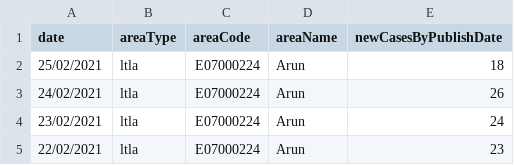
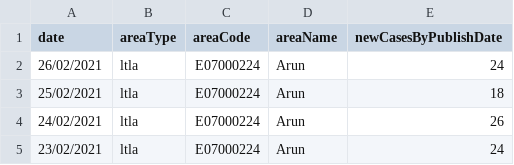
Before and after one commit to palmalarm/datascience, a CSV file: CovidArun.csv, drawn as a sheet; only a part is shown; the shorter side is filled out with more unchanged rows.

```diff
--- a/CovidArun.csv
+++ b/CovidArun.csv
@@ -1,2 +1,3 @@
 date,areaType,areaCode,areaName,newCasesByPublishDate
+26/02/2021,ltla,E07000224,Arun,24
 25/02/2021,ltla,E07000224,Arun,18
```
Also changed, not shown: CovidUK.csv.
